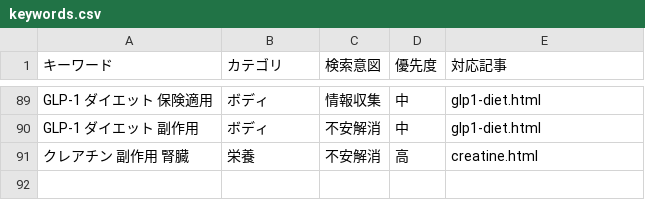
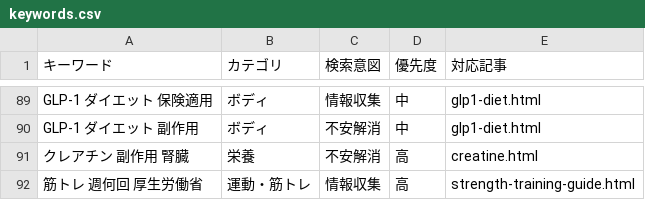
Before and after one commit to HCLAB16k/health-affiliate-site, a CSV file: keywords.csv, drawn as a sheet; only a part is shown, gaps mark what is left out.

```diff
--- a/keywords.csv
+++ b/keywords.csv
@@ -91 +91,2 @@ GLP-1 ダイエット 副作用,ボディ,不安解消,中,glp1-diet.html
 クレアチン 副作用 腎臓,栄養,不安解消,高,creatine.html
+筋トレ 週何回 厚生労働省,運動・筋トレ,情報収集,高,strength-training-guide.html
```
Also changed, not shown: 45 other files.
